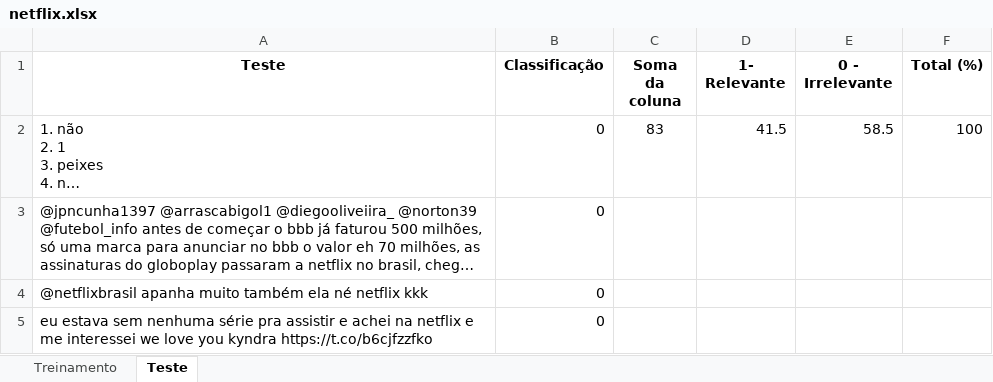
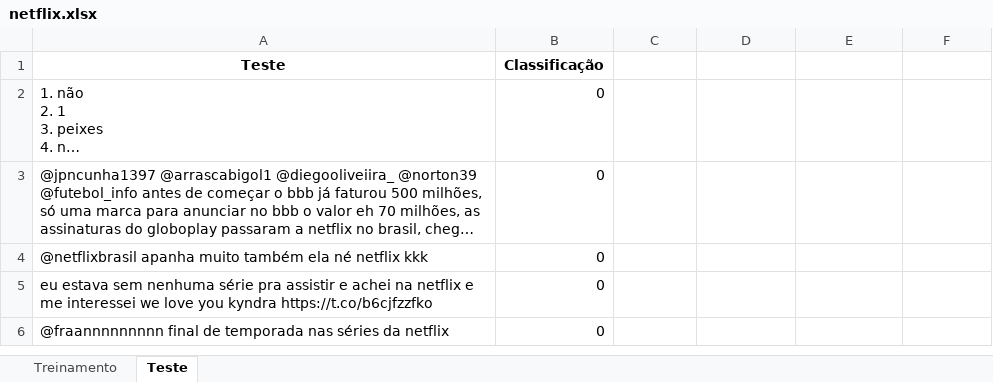
Before and after one commit to carlosfelipe086/cdados-netflix, an Excel workbook: netflix.xlsx, sheet Teste, drawn as a sheet; only a part is shown; the shorter side is filled out with more unchanged rows; long unchanged cells end in …; values as stored, in another font and other column widths than the file's, no borders; the diff names each change by its address in the sheet, - before the commit and + after, or states it on an @@ line.

```diff
--- a/netflix.xlsx (sheet Teste)
+++ b/netflix.xlsx (sheet Teste)
-C1: Soma da coluna
+C1: (empty)
-D1: 1- Relevante
+D1: (empty)
-E1: 0 - Irrelevante
+E1: (empty)
-F1: Total (%)
+F1: (empty)
-C2: 83
+C2: (empty)
-D2: 41.5
+D2: (empty)
-E2: 58.5
+E2: (empty)
-F2: 100
+F2: (empty)
```
Also changed, not shown: sheet Treinamento, 1 other file.
